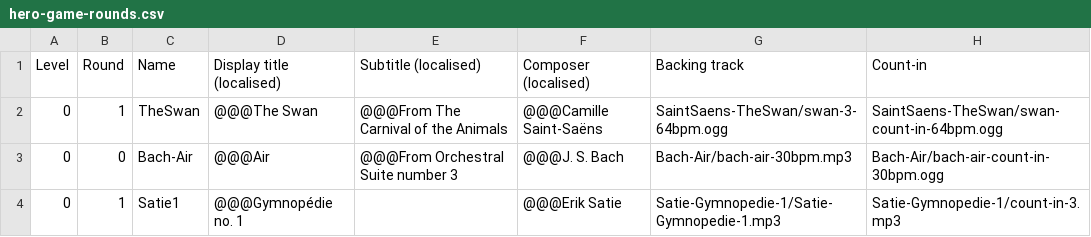
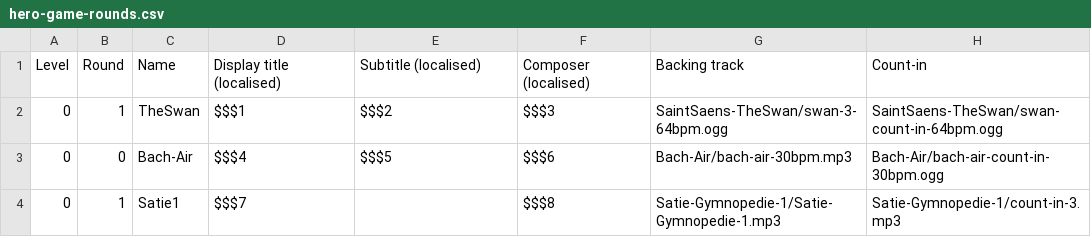
Before and after one commit to amju-games/music-theory, a CSV file: Assets/hero-game-rounds.csv, drawn as a sheet; only a part is shown; the diff names each change by its address in the sheet, - before the commit and + after, or states it on an @@ line.

Commit message:
Ran localisation script: HOW TO DO THAT: from top level dir, do `perl ../amjulib/Source/Localise/localise.pl Assets/en.txt Assets`

```diff
--- a/Assets/hero-game-rounds.csv
+++ b/Assets/hero-game-rounds.csv
-D2 (Display title (localised)): @@@The Swan
+D2 (Display title (localised)): $$$1
-E2 (Subtitle (localised)): @@@From The Carnival of the Animals
+E2 (Subtitle (localised)): $$$2
-F2 (Composer (localised)): @@@Camille Saint-Saëns
+F2 (Composer (localised)): $$$3
-D3 (Display title (localised)): @@@Air
+D3 (Display title (localised)): $$$4
-E3 (Subtitle (localised)): @@@From Orchestral Suite number 3
+E3 (Subtitle (localised)): $$$5
-F3 (Composer (localised)): @@@J. S. Bach
+F3 (Composer (localised)): $$$6
-D4 (Display title (localised)): @@@Gymnopédie no. 1
+D4 (Display title (localised)): $$$7
-F4 (Composer (localised)): @@@Erik Satie
+F4 (Composer (localised)): $$$8
```
Also changed, not shown: 5 other files.
